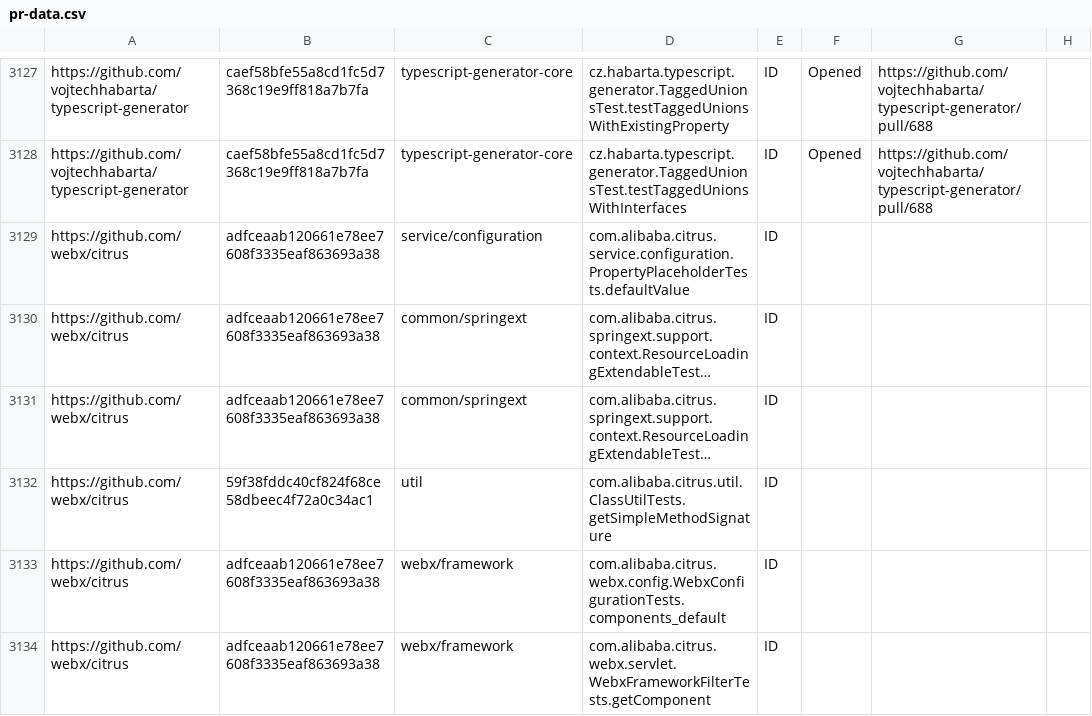
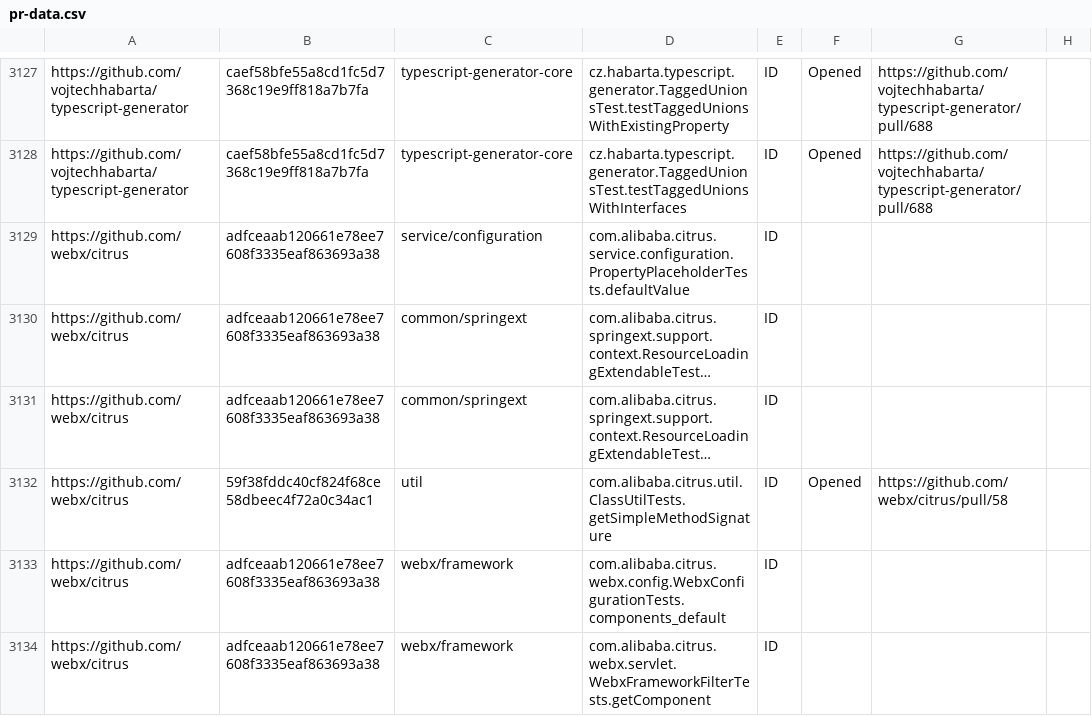
Before and after one commit to TestingResearchIllinois/idoft, a CSV file: pr-data.csv, drawn as a sheet; only a part is shown, gaps mark what is left out; long unchanged cells end in …; the diff names each change by its address in the sheet, - before the commit and + after, or states it on an @@ line.

Commit message:
Opened PR to webx/citrus
Fixes one ID test.

```diff
--- a/pr-data.csv
+++ b/pr-data.csv
-F3132: (empty)
+F3132: Opened
-G3132: (empty)
+G3132: https://github.com/webx/citrus/pull/58
```
